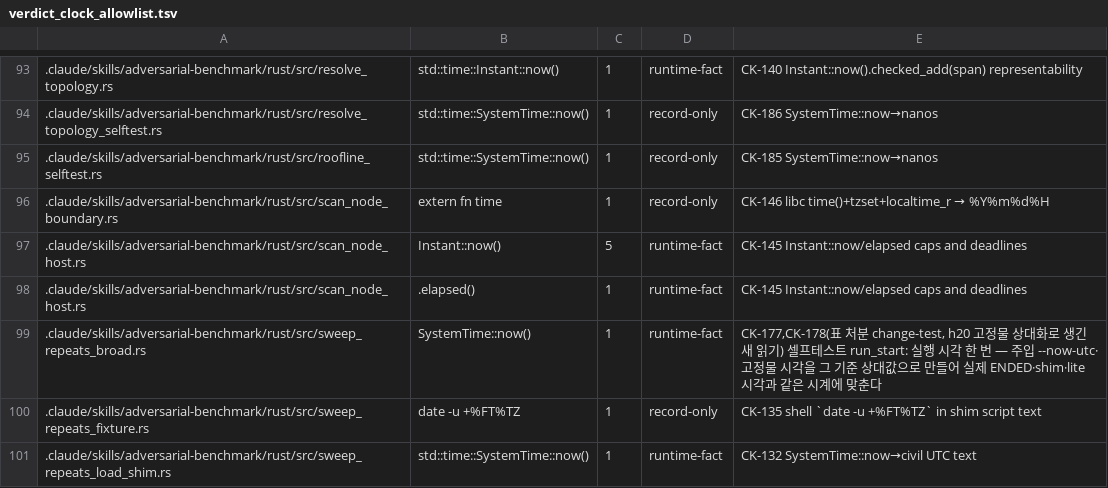
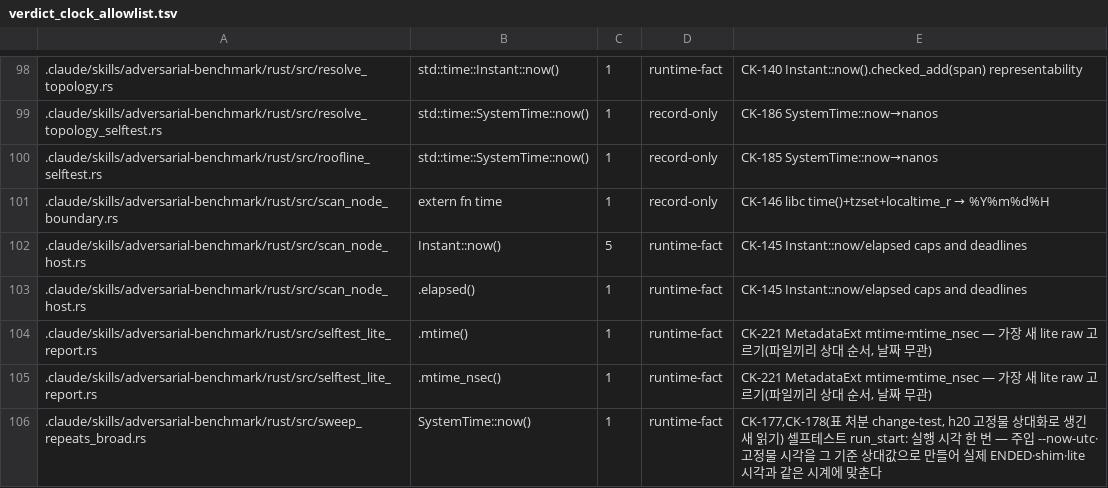
Before and after one commit to tbvjvsladla/easy_vllm_simulator, a TSV file: .claude/rust/py-boundary-guard/verdict_clock_allowlist.tsv, drawn as a sheet; only a part is shown, gaps mark what is left out; the shorter side is filled out with more unchanged rows; the diff covers the shown part only; the diff names each change by its address in the sheet, - before the commit and + after, or states it on an @@ line.

```diff
--- a/.claude/rust/py-boundary-guard/verdict_clock_allowlist.tsv
+++ b/.claude/rust/py-boundary-guard/verdict_clock_allowlist.tsv
+row 104: .claude/skills/adversarial-benchmark/rust/src/selftest_lite_report.rs | .mtime() | 1 | runtime-fact | CK-221 MetadataExt mtime·mtime_nsec — 가장 새 lite raw 고르기(파일끼리 상대 순서, 날짜 무관)
+row 105: .claude/skills/adversarial-benchmark/rust/src/selftest_lite_report.rs | .mtime_nsec() | 1 | runtime-fact | CK-221 MetadataExt mtime·mtime_nsec — 가장 새 lite raw 고르기(파일끼리 상대 순서, 날짜 무관)
```
Also changed, not shown: 13 added rows elsewhere in this file, .claude/rust/py-boundary-guard/checks/data/verdict_clock/expected.tsv, .claude/rust/py-boundary-guard/checks/data/verdict_clock/shell_lines.tsv, 10 other files.
